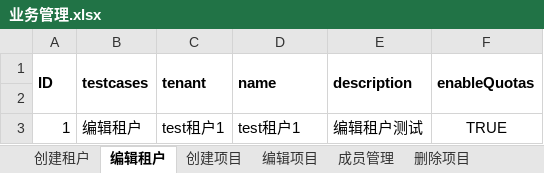
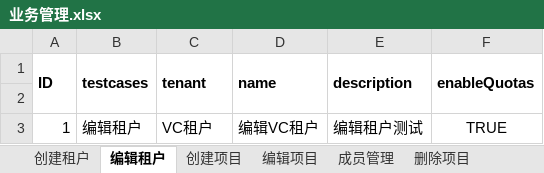
Before and after one commit to Lina9201/AutomationTestTask, an Excel workbook: test_data/业务管理.xlsx, sheet 编辑租户, drawn as a sheet; values as stored, in another font and other column widths than the file's, no borders; the diff names each change by its address in the sheet, - before the commit and + after, or states it on an @@ line.

```diff
--- a/test_data/业务管理.xlsx (sheet 编辑租户)
+++ b/test_data/业务管理.xlsx (sheet 编辑租户)
-C3 (tenant): test租户1
+C3 (tenant): VC租户
-D3 (name): test租户1
+D3 (name): 编辑VC租户
```
Also changed, not shown: sheet 删除项目, sheet 删除租户, sheet 成员管理, sheet 编辑项目.
